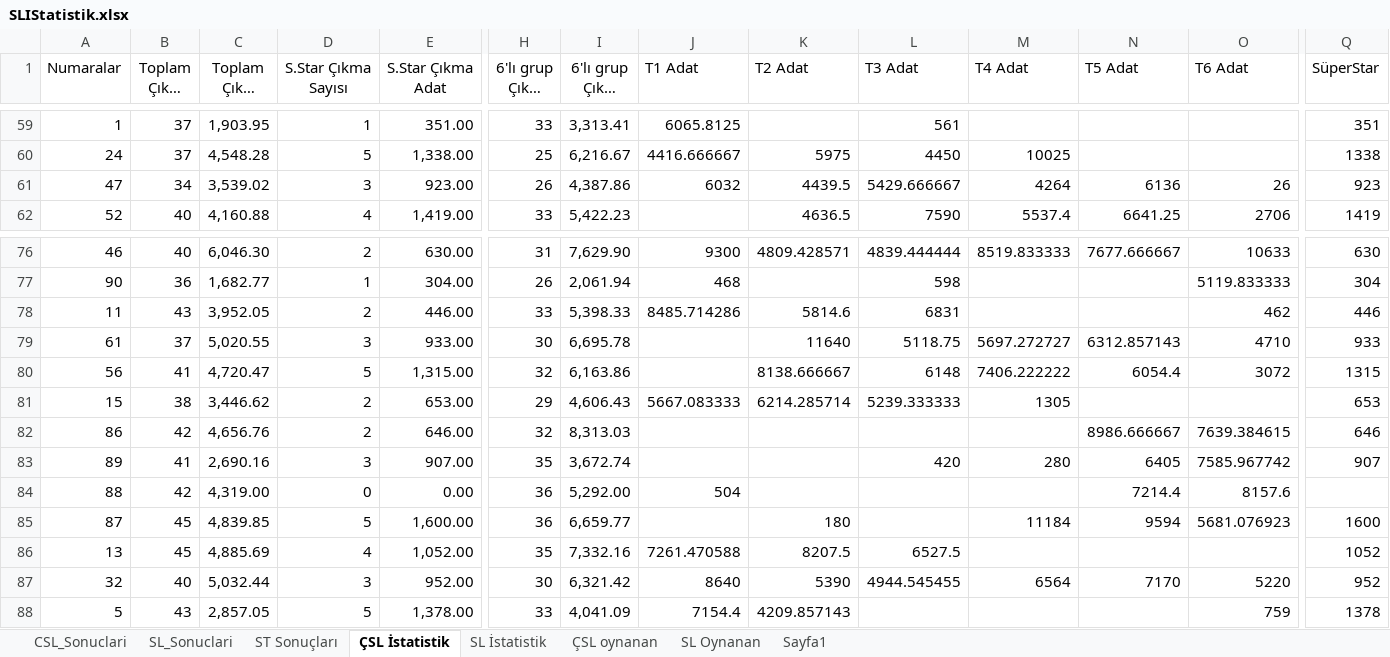
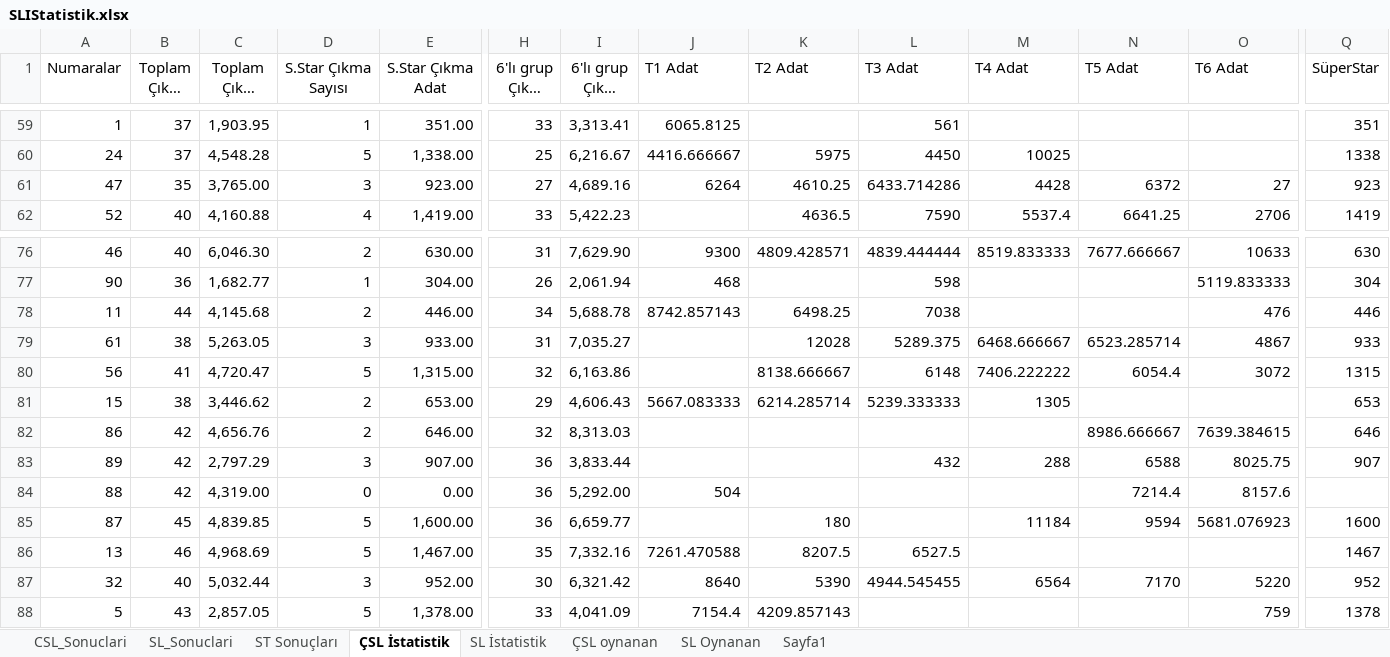
Before and after one commit to ozgur1975/ReadExcelSheet, an Excel workbook: SLIStatistik.xlsx, sheet ÇSL İstatistik, drawn as a sheet; only a part is shown, gaps mark what is left out; long unchanged cells end in …; values as stored, in another font and other column widths than the file's, no borders; the diff covers the shown part only; the diff names each change by its address in the sheet, - before the commit and + after, or states it on an @@ line.

Commit message:
'Excel'

```diff
--- a/SLIStatistik.xlsx (sheet ÇSL İstatistik)
+++ b/SLIStatistik.xlsx (sheet ÇSL İstatistik)
-B61 (Toplam Çıkma Sayısı): 34
+B61 (Toplam Çıkma Sayısı): 35
-C61 (Toplam Çıkma Adat): 3,539.02
+C61 (Toplam Çıkma Adat): 3,765.00
-H61 (6'lı grup Çıkma Sayısı): 26
+H61 (6'lı grup Çıkma Sayısı): 27
-I61 (6'lı grup Çıkma Adat): 4,387.86
+I61 (6'lı grup Çıkma Adat): 4,689.16
-J61 (T1 Adat): 6032
+J61 (T1 Adat): 6264
-K61 (T2 Adat): 4439.5
+K61 (T2 Adat): 4610.25
-L61 (T3 Adat): 5429.666667
+L61 (T3 Adat): 6433.714286
-M61 (T4 Adat): 4264
+M61 (T4 Adat): 4428
-N61 (T5 Adat): 6136
+N61 (T5 Adat): 6372
-O61 (T6 Adat): 26
+O61 (T6 Adat): 27
-B78 (Toplam Çıkma Sayısı): 43
+B78 (Toplam Çıkma Sayısı): 44
-C78 (Toplam Çıkma Adat): 3,952.05
+C78 (Toplam Çıkma Adat): 4,145.68
-H78 (6'lı grup Çıkma Sayısı): 33
+H78 (6'lı grup Çıkma Sayısı): 34
-I78 (6'lı grup Çıkma Adat): 5,398.33
+I78 (6'lı grup Çıkma Adat): 5,688.78
-J78 (T1 Adat): 8485.714286
+J78 (T1 Adat): 8742.857143
-K78 (T2 Adat): 5814.6
+K78 (T2 Adat): 6498.25
-L78 (T3 Adat): 6831
+L78 (T3 Adat): 7038
-O78 (T6 Adat): 462
+O78 (T6 Adat): 476
-B79 (Toplam Çıkma Sayısı): 37
+B79 (Toplam Çıkma Sayısı): 38
-C79 (Toplam Çıkma Adat): 5,020.55
+C79 (Toplam Çıkma Adat): 5,263.05
-H79 (6'lı grup Çıkma Sayısı): 30
+H79 (6'lı grup Çıkma Sayısı): 31
-I79 (6'lı grup Çıkma Adat): 6,695.78
+I79 (6'lı grup Çıkma Adat): 7,035.27
-K79 (T2 Adat): 11640
+K79 (T2 Adat): 12028
-L79 (T3 Adat): 5118.75
+L79 (T3 Adat): 5289.375
-M79 (T4 Adat): 5697.272727
+M79 (T4 Adat): 6468.666667
-N79 (T5 Adat): 6312.857143
+N79 (T5 Adat): 6523.285714
-O79 (T6 Adat): 4710
+O79 (T6 Adat): 4867
-B83 (Toplam Çıkma Sayısı): 41
+B83 (Toplam Çıkma Sayısı): 42
-C83 (Toplam Çıkma Adat): 2,690.16
+C83 (Toplam Çıkma Adat): 2,797.29
-H83 (6'lı grup Çıkma Sayısı): 35
+H83 (6'lı grup Çıkma Sayısı): 36
-I83 (6'lı grup Çıkma Adat): 3,672.74
+I83 (6'lı grup Çıkma Adat): 3,833.44
-L83 (T3 Adat): 420
+L83 (T3 Adat): 432
-M83 (T4 Adat): 280
+M83 (T4 Adat): 288
-N83 (T5 Adat): 6405
+N83 (T5 Adat): 6588
-O83 (T6 Adat): 7585.967742
+O83 (T6 Adat): 8025.75
-B86 (Toplam Çıkma Sayısı): 45
+B86 (Toplam Çıkma Sayısı): 46
-C86 (Toplam Çıkma Adat): 4,885.69
+C86 (Toplam Çıkma Adat): 4,968.69
-D86 (S.Star Çıkma Sayısı): 4
+D86 (S.Star Çıkma Sayısı): 5
-E86 (S.Star Çıkma Adat): 1,052.00
+E86 (S.Star Çıkma Adat): 1,467.00
-Q86 (SüperStar): 1052
+Q86 (SüperStar): 1467
```
Also changed, not shown: 17 edited cells elsewhere in this sheet, sheet CSL_Sonuclari.
